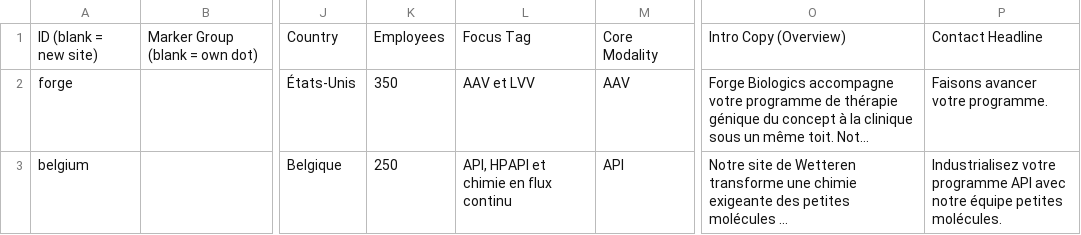
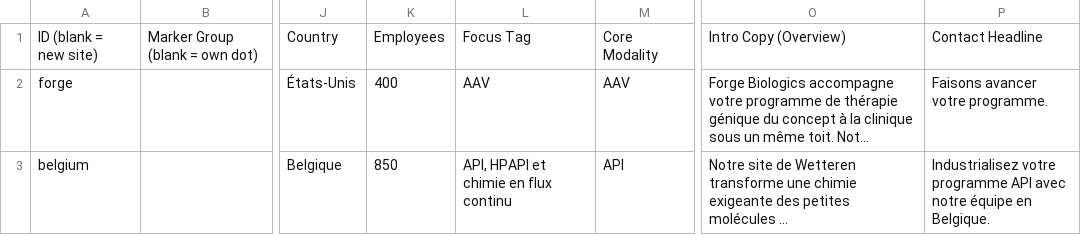
Before and after one commit to bhayes-mx/facilities-map, a CSV file: facility-data.fr.csv, drawn as a sheet; only a part is shown, gaps mark what is left out; long unchanged cells end in …; the diff covers the shown part only; the diff names each change by its address in the sheet, - before the commit and + after, or states it on an @@ line.

```diff
--- a/facility-data.fr.csv
+++ b/facility-data.fr.csv
-K2: 350
+K2: 400
-L2: AAV et LVV
+L2: AAV
-K3: 250
+K3: 850
-P3: …notre équipe petites molécules.
+P3: …notre équipe en Belgique.
```
Also changed, not shown: 30 edited cells elsewhere in this file, facility-data.de.csv, facility-data.ja.csv, 5 other files.
